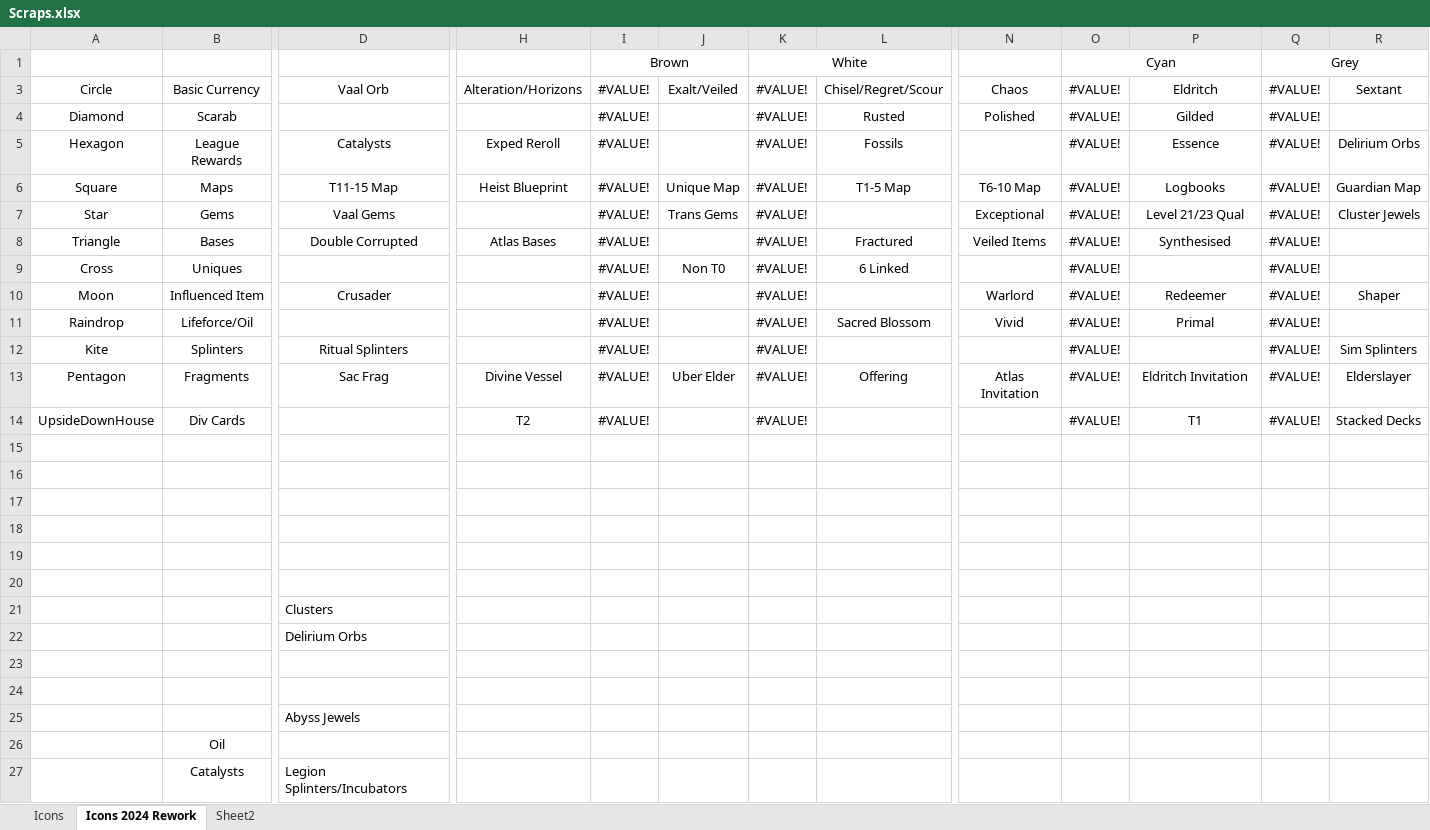
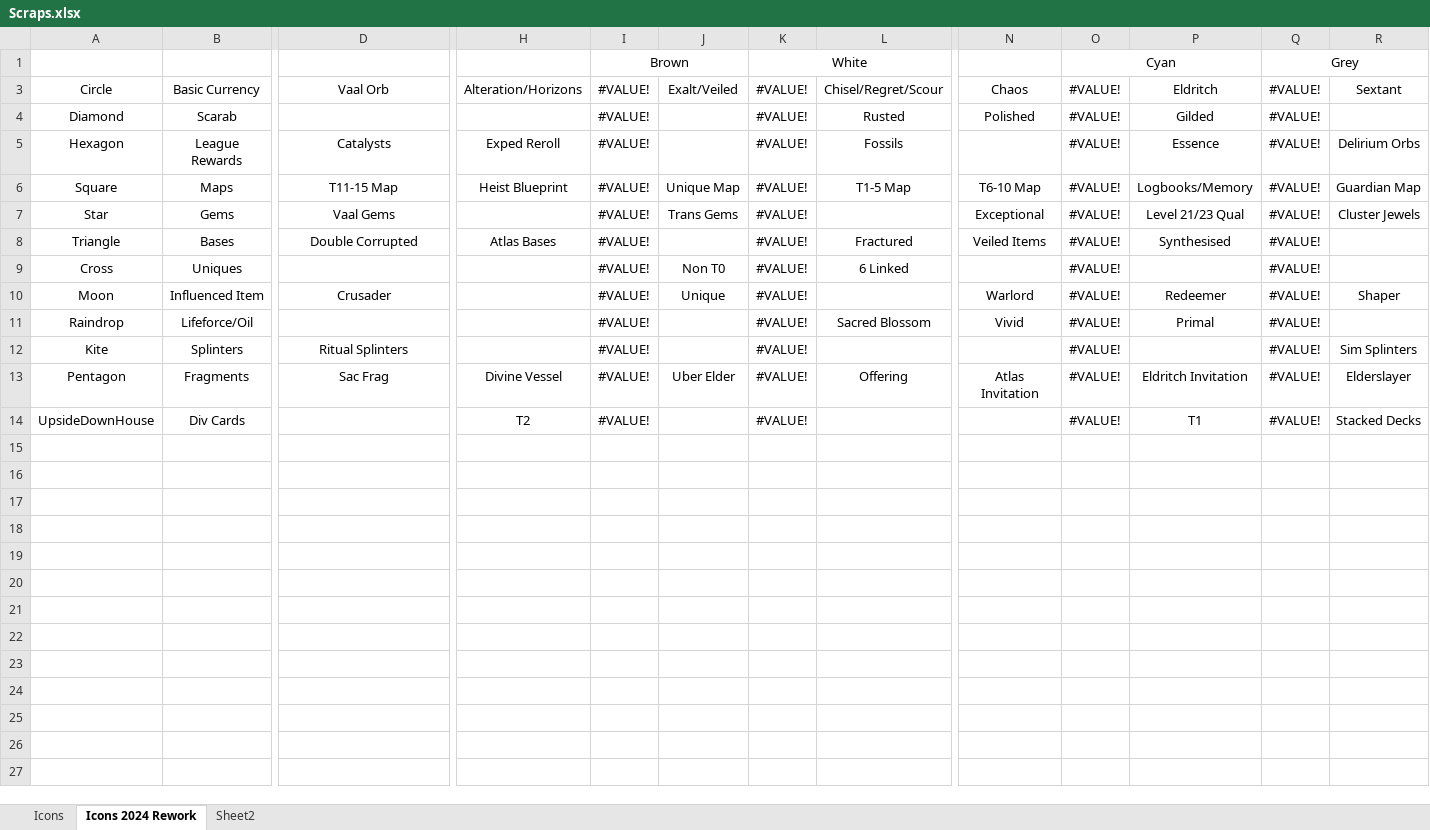
Before and after one commit to MJGudgin/Titan-and-Myth-Filters, an Excel workbook: Scraps.xlsx, sheet Icons 2024 Rework, drawn as a sheet; only a part is shown, gaps mark what is left out; values as stored, in another font and other column widths than the file's, no borders; rows hold the shown columns only; the diff names each change by its address in the sheet, - before the commit and + after, or states it on an @@ line.

```diff
--- a/Scraps.xlsx (sheet Icons 2024 Rework)
+++ b/Scraps.xlsx (sheet Icons 2024 Rework)
-P6: Logbooks
+P6: Logbooks/Memory
-J10: (empty)
+J10: Unique
-row 15: (empty)
-row 16: (empty)
-row 17: (empty)
-row 18: (empty)
-row 19: (empty)
-row 20: (empty)
-row 21:  |  | Clusters
-row 22:  |  | Delirium Orbs
-row 23: (empty)
-row 24: (empty)
-row 25:  |  | Abyss Jewels
-row 26:  | Oil
-row 27:  | Catalysts | Legion Splinters/Incubators
```
Also changed, not shown: 5 other files.
